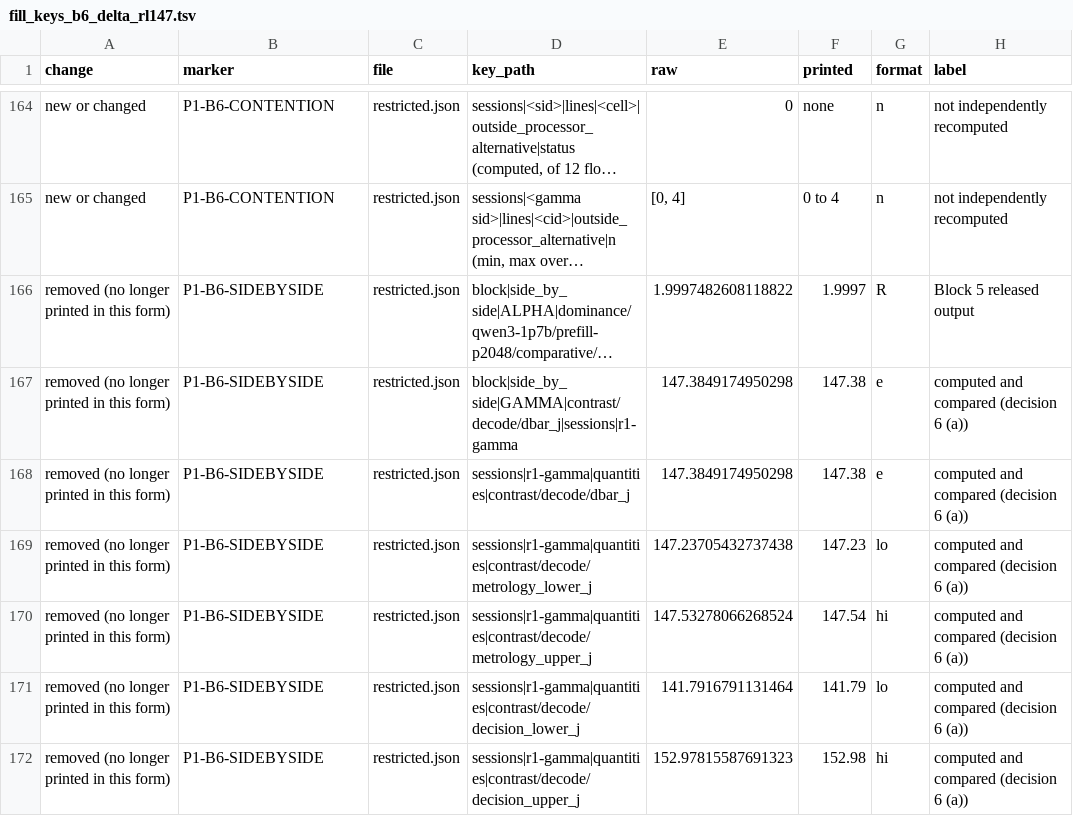
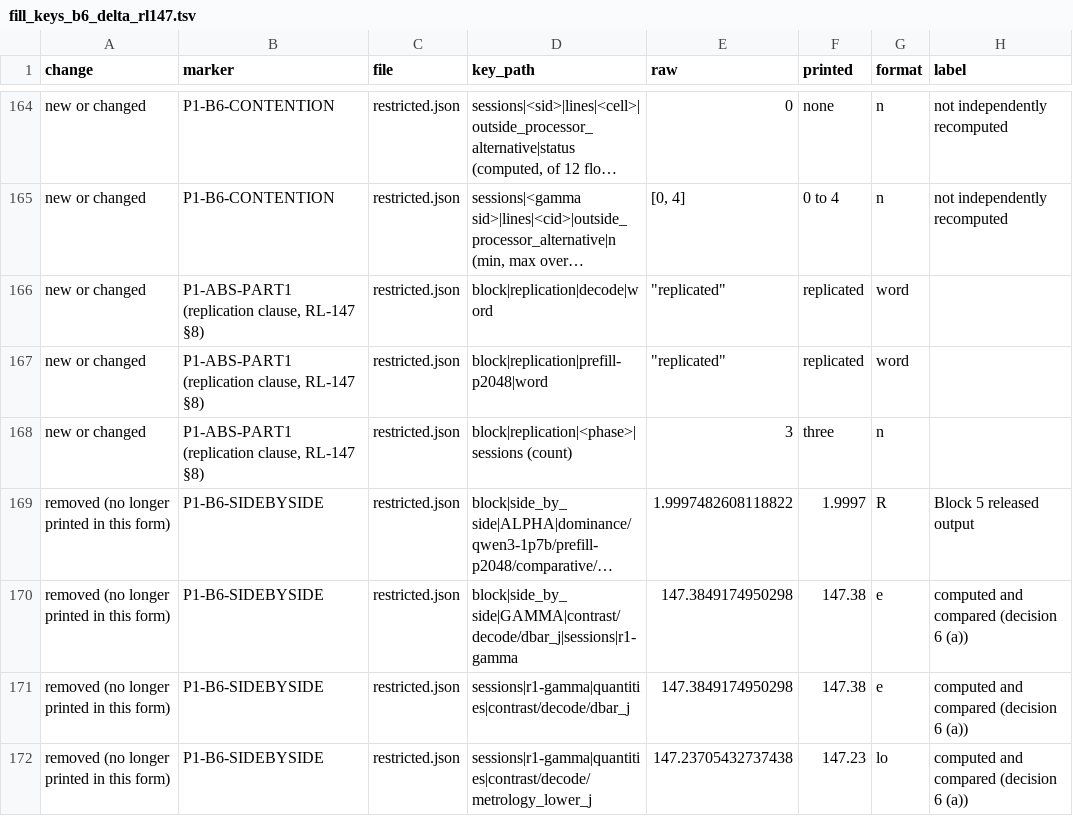
Before and after one commit to mpmdw/JouleWise, a TSV file: docs/analysis/b6/fill_keys_b6_delta_rl147.tsv, drawn as a sheet; only a part is shown, gaps mark what is left out; the shorter side is filled out with more unchanged rows; long unchanged cells end in …; the diff names each change by its address in the sheet, - before the commit and + after, or states it on an @@ line.

```diff
--- a/docs/analysis/b6/fill_keys_b6_delta_rl147.tsv
+++ b/docs/analysis/b6/fill_keys_b6_delta_rl147.tsv
+row 166: new or changed | P1-ABS-PART1 (replication clause, RL-147 §8) | restricted.json | block|replication|decode|word | "replicated" | replicated | word
+row 167: new or changed | P1-ABS-PART1 (replication clause, RL-147 §8) | restricted.json | block|replication|prefill-p2048|word | "replicated" | replicated | word
+row 168: new or changed | P1-ABS-PART1 (replication clause, RL-147 §8) | restricted.json | block|replication|<phase>|sessions (count) | 3 | three | n
```
Also changed, not shown: docs/analysis/b6/fill_keys_b6.tsv, 5 other files.
